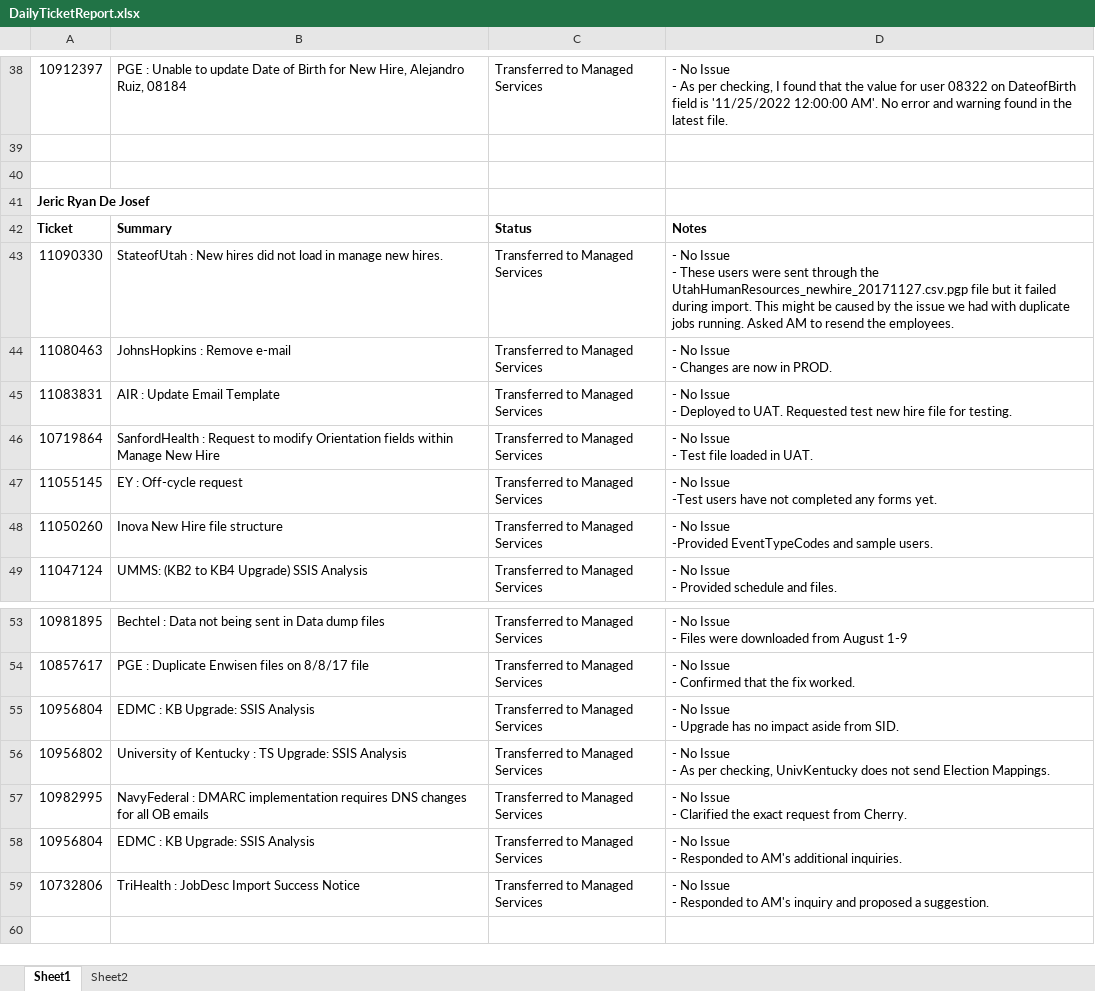
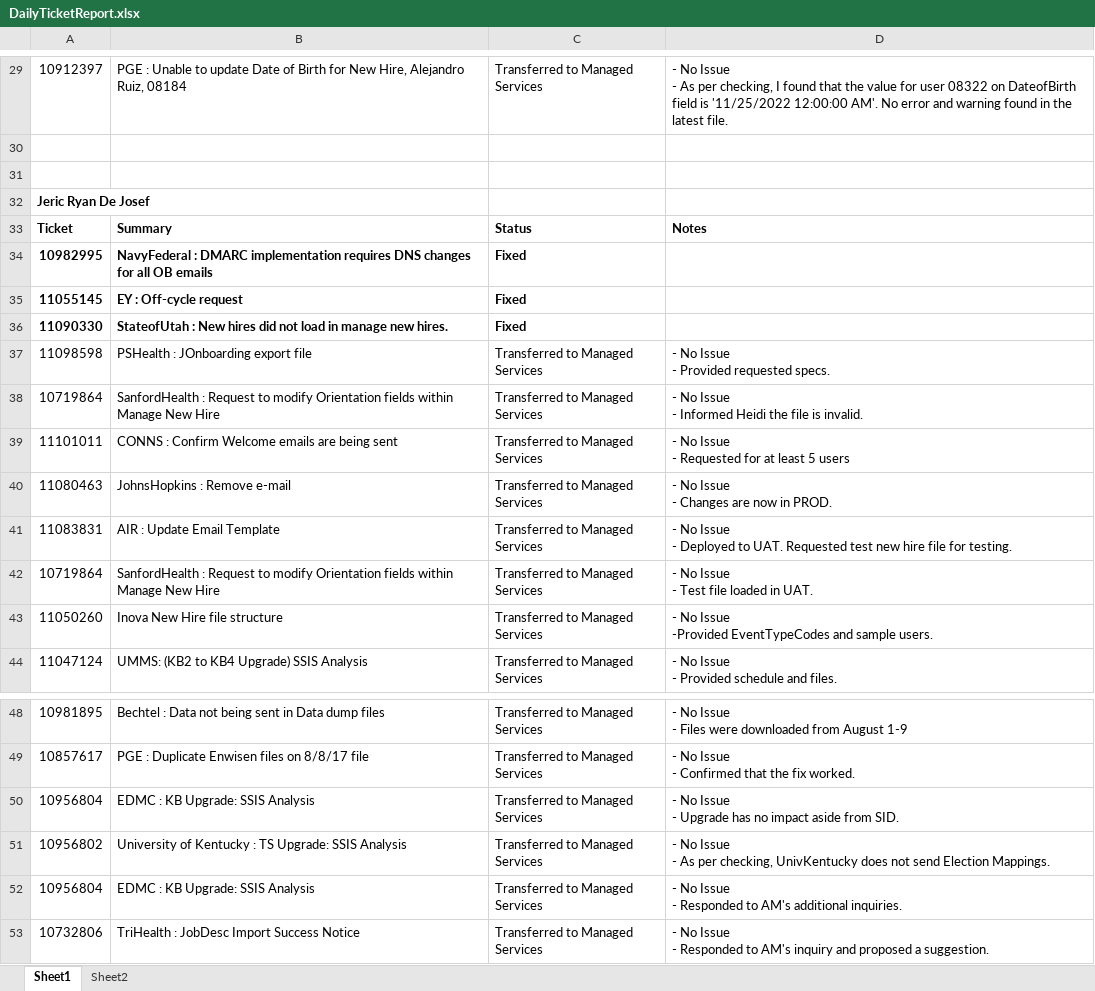
Before and after one commit to bfabonan/SSIS-Shared, an Excel workbook: DailyTicketReport.xlsx, sheet Sheet1, drawn as a sheet; only a part is shown, gaps mark what is left out; values as stored, in another font and other column widths than the file's, no borders; removed rows and columns are numbered as before the commit, all else as after; ↵ is a line break in a cell; the diff covers the shown part only; the diff names each change by its address in the sheet, - before the commit and + after, or states it on an @@ line.

```diff
--- a/DailyTicketReport.xlsx (sheet Sheet1)
+++ b/DailyTicketReport.xlsx (sheet Sheet1)
+row 34: 10982995 | NavyFederal : DMARC implementation requires DNS changes for all OB emails | Fixed
+row 35: 11055145 | EY : Off-cycle request | Fixed
-A36:C36 bold: off
+A36:C36 bold: on
-C36: Transferred to Managed Services
+C36: Fixed
-D36: - No Issue ↵ - These users were sent through the UtahHumanResources_newhire_20171127.csv.pgp file but it failed during import. This might be caused by the issue we had with duplicate jobs running. Asked AM to resend the employees.
+D36: (empty)
+row 37: 11098598 | PSHealth : JOnboarding export file | Transferred to Managed Services | - No Issue ↵ - Provided requested specs.
+row 38: 10719864 | SanfordHealth : Request to modify Orientation fields within Manage New Hire | Transferred to Managed Services | - No Issue ↵ - Informed Heidi the file is invalid.
+row 39: 11101011 | CONNS : Confirm Welcome emails are being sent | Transferred to Managed Services | - No Issue ↵ - Requested for at least 5 users
-row 47: 11055145 | EY : Off-cycle request | Transferred to Managed Services | - No Issue ↵ -Test users have not completed any forms yet.
-row 57: 10982995 | NavyFederal : DMARC implementation requires DNS changes for all OB emails | Transferred to Managed Services | - No Issue ↵ - Clarified the exact request from Cherry.
```
Also changed, not shown: 6 added rows, 15 removed rows, 8 edited cells and cell formats elsewhere in this sheet, Ticket_Tally_Sheet.xlsx.
